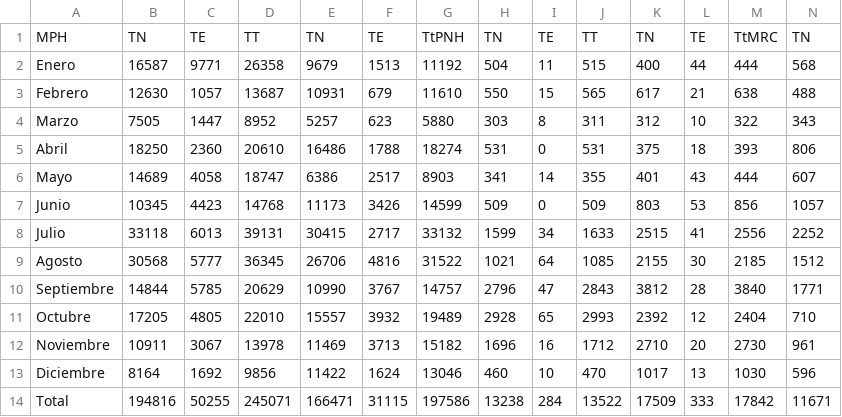
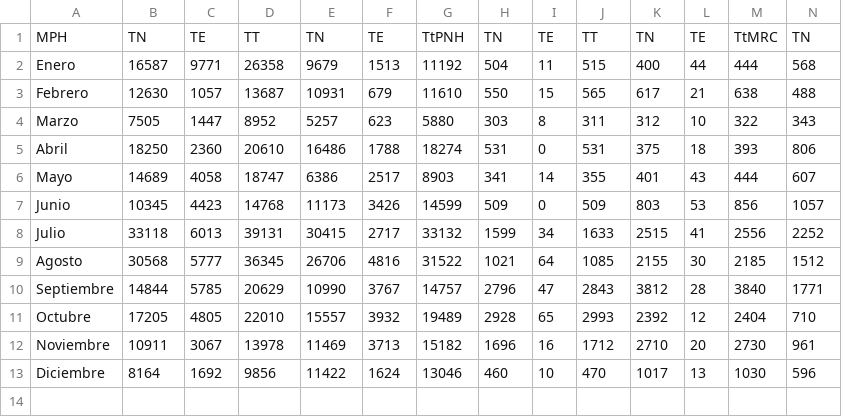
Before and after one commit to 03pamela/2024, a CSV file: bbbbbbbbb.csv, drawn as a sheet; only a part is shown; rows hold the shown columns only; the diff names each change by its address in the sheet, - before the commit and + after, or states it on an @@ line.

Commit message:
Add files via upload

```diff
--- a/bbbbbbbbb.csv
+++ b/bbbbbbbbb.csv
-row 14: Total | 194816 | 50255 | 245071 | 166471 | 31115 | 197586 | 13238 | 284 | 13522 | 17509 | 333 | 17842 | 11671
```
